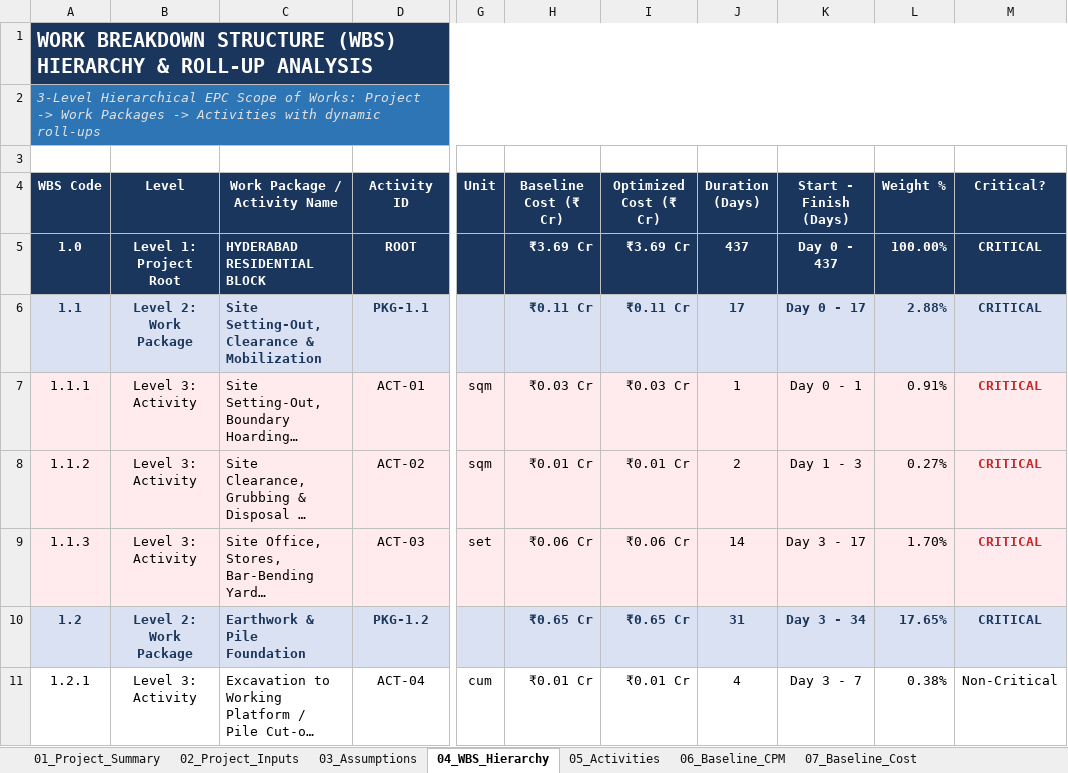
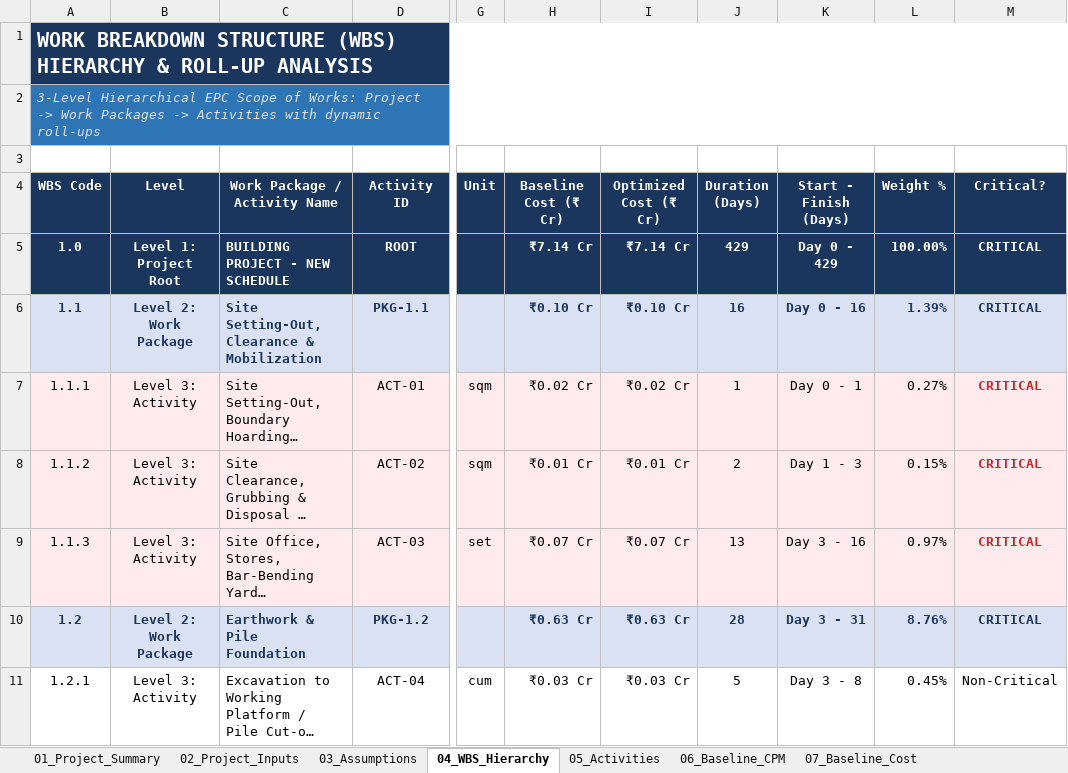
Before and after one commit to Syamala4747/ProjectPlanning, an Excel workbook: RoadConstruction/output/building_project_schedule.xlsx, sheet 04_WBS_Hierarchy, drawn as a sheet; only a part is shown, gaps mark what is left out; long unchanged cells end in …; values as stored, in another font and other column widths than the file's, no borders; the diff covers the shown part only; the diff names each change by its address in the sheet, - before the commit and + after, or states it on an @@ line.

```diff
--- a/RoadConstruction/output/building_project_schedule.xlsx (sheet 04_WBS_Hierarchy)
+++ b/RoadConstruction/output/building_project_schedule.xlsx (sheet 04_WBS_Hierarchy)
-C5 (Work Package / Activity Name): HYDERABAD RESIDENTIAL BLOCK
+C5 (Work Package / Activity Name): BUILDING PROJECT - NEW SCHEDULE
-H5 (Baseline Cost (₹ Cr)): ₹3.69 Cr
+H5 (Baseline Cost (₹ Cr)): ₹7.14 Cr
-I5 (Optimized Cost (₹ Cr)): ₹3.69 Cr
+I5 (Optimized Cost (₹ Cr)): ₹7.14 Cr
-J5 (Duration (Days)): 437
+J5 (Duration (Days)): 429
-K5 (Start - Finish (Days)): Day 0 - 437
+K5 (Start - Finish (Days)): Day 0 - 429
-H6 (Baseline Cost (₹ Cr)): ₹0.11 Cr
+H6 (Baseline Cost (₹ Cr)): ₹0.10 Cr
-I6 (Optimized Cost (₹ Cr)): ₹0.11 Cr
+I6 (Optimized Cost (₹ Cr)): ₹0.10 Cr
-J6 (Duration (Days)): 17
+J6 (Duration (Days)): 16
-K6 (Start - Finish (Days)): Day 0 - 17
+K6 (Start - Finish (Days)): Day 0 - 16
-L6 (Weight %): 2.88%
+L6 (Weight %): 1.39%
-H7 (Baseline Cost (₹ Cr)): ₹0.03 Cr
+H7 (Baseline Cost (₹ Cr)): ₹0.02 Cr
-I7 (Optimized Cost (₹ Cr)): ₹0.03 Cr
+I7 (Optimized Cost (₹ Cr)): ₹0.02 Cr
-L7 (Weight %): 0.91%
+L7 (Weight %): 0.27%
-L8 (Weight %): 0.27%
+L8 (Weight %): 0.15%
-H9 (Baseline Cost (₹ Cr)): ₹0.06 Cr
+H9 (Baseline Cost (₹ Cr)): ₹0.07 Cr
-I9 (Optimized Cost (₹ Cr)): ₹0.06 Cr
+I9 (Optimized Cost (₹ Cr)): ₹0.07 Cr
-J9 (Duration (Days)): 14
+J9 (Duration (Days)): 13
-K9 (Start - Finish (Days)): Day 3 - 17
+K9 (Start - Finish (Days)): Day 3 - 16
-L9 (Weight %): 1.70%
+L9 (Weight %): 0.97%
-H10 (Baseline Cost (₹ Cr)): ₹0.65 Cr
+H10 (Baseline Cost (₹ Cr)): ₹0.63 Cr
-I10 (Optimized Cost (₹ Cr)): ₹0.65 Cr
+I10 (Optimized Cost (₹ Cr)): ₹0.63 Cr
-J10 (Duration (Days)): 31
+J10 (Duration (Days)): 28
-K10 (Start - Finish (Days)): Day 3 - 34
+K10 (Start - Finish (Days)): Day 3 - 31
-L10 (Weight %): 17.65%
+L10 (Weight %): 8.76%
-H11 (Baseline Cost (₹ Cr)): ₹0.01 Cr
+H11 (Baseline Cost (₹ Cr)): ₹0.03 Cr
-I11 (Optimized Cost (₹ Cr)): ₹0.01 Cr
+I11 (Optimized Cost (₹ Cr)): ₹0.03 Cr
-J11 (Duration (Days)): 4
+J11 (Duration (Days)): 5
-K11 (Start - Finish (Days)): Day 3 - 7
+K11 (Start - Finish (Days)): Day 3 - 8
-L11 (Weight %): 0.38%
+L11 (Weight %): 0.45%
```
Also changed, not shown: 202 edited cells elsewhere in this sheet, sheet Engineer_DailyLog, sheet Plan, sheet 10_Optimized_Cost, sheet 07_Baseline_Cost, sheet 09_Optimized_CPM, sheet 06_Baseline_CPM, 10 more sheets, charts or pictures, RoadConstruction/output/building_project_schedule_updated.xlsx, RoadConstruction/output/pipeline_project_schedule_updated.xlsx, 17 other files.
